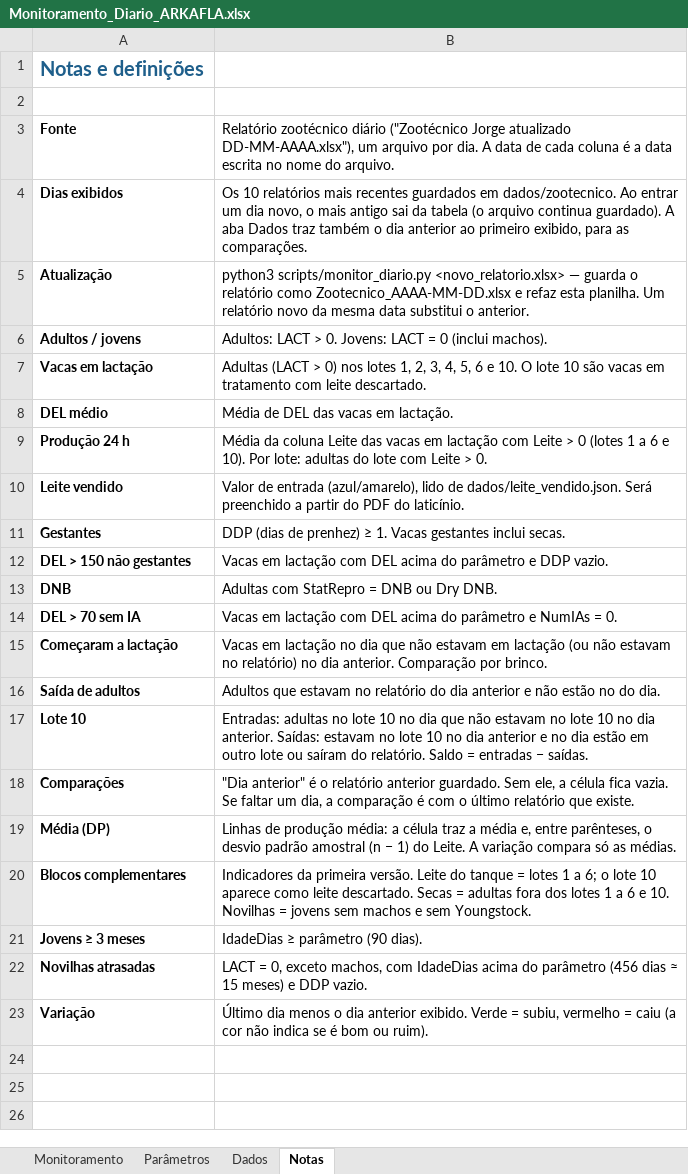
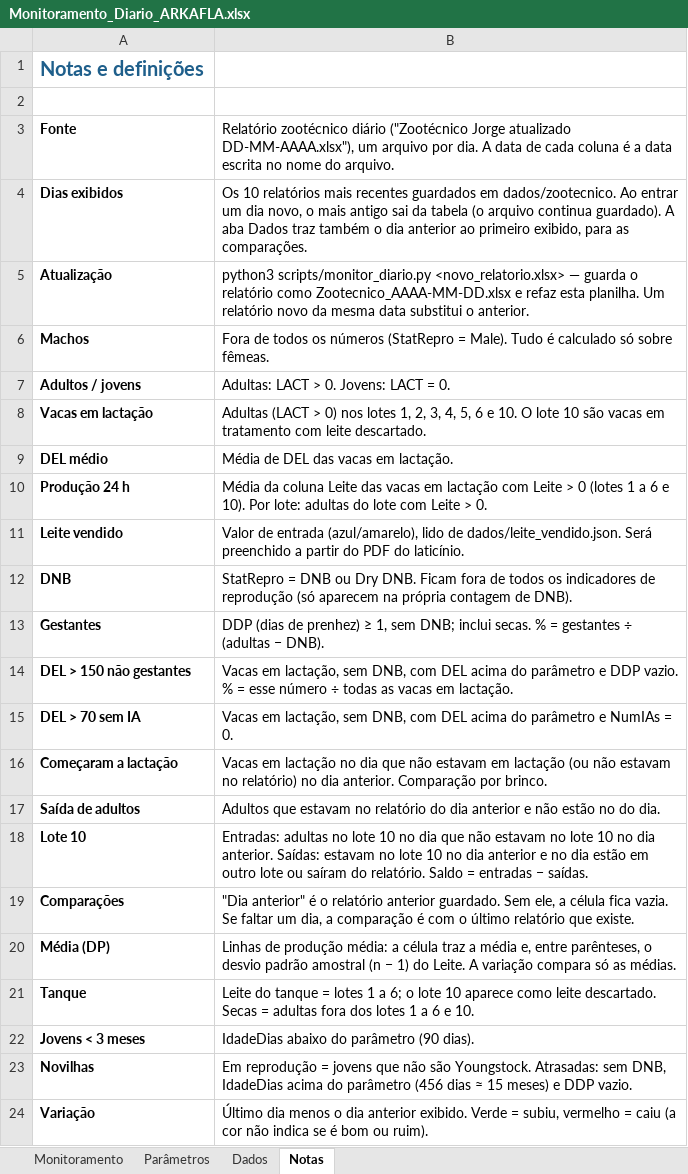
Before and after one commit to helem130516-ux/arkafla, an Excel workbook: monitoramento/Monitoramento_Diario_ARKAFLA.xlsx, sheet Notas, drawn as a sheet; values as stored, in another font and other column widths than the file's, no borders; removed rows and columns are numbered as before the commit, all else as after; the diff names each change by its address in the sheet, - before the commit and + after, or states it on an @@ line.

```diff
--- a/monitoramento/Monitoramento_Diario_ARKAFLA.xlsx (sheet Notas)
+++ b/monitoramento/Monitoramento_Diario_ARKAFLA.xlsx (sheet Notas)
+row 6: Machos | Fora de todos os números (StatRepro = Male). Tudo é calculado só sobre fêmeas.
-B7: Adultos: LACT > 0. Jovens: LACT = 0 (inclui machos).
+B7: Adultas: LACT > 0. Jovens: LACT = 0.
+row 12: DNB | StatRepro = DNB ou Dry DNB. Ficam fora de todos os indicadores de reprodução (só aparecem na própria contagem de DNB).
-B13: …prenhez) ≥ 1. Vacas gestantes inclui secas.
+B13: …prenhez) ≥ 1, sem DNB; inclui secas. % = gestantes ÷ (adultas − DNB).
-B14: Vacas em lactação com DEL acima do parâmetro e DDP vazio.
+B14: Vacas em lactação, sem DNB, com DEL acima do parâmetro e DDP vazio. % = esse número ÷ todas as vacas em lactação.
-row 13: DNB | Adultas com StatRepro = DNB ou Dry DNB.
-B15: Vacas em lactação com DEL…
+B15: Vacas em lactação, sem DNB, com DEL…
-row 20: Blocos complementares | Indicadores da primeira versão. Leite do tanque = lotes 1 a 6; o lote 10 aparece como leite descartado. Secas = adultas fora dos lotes 1 a 6 e 10. Novilhas = jovens sem machos e sem Youngstock.
+row 21: Tanque | Leite do tanque = lotes 1 a 6; o lote 10 aparece como leite descartado. Secas = adultas fora dos lotes 1 a 6 e 10.
-A22: Jovens ≥ 3 meses
+A22: Jovens < 3 meses
-B22: IdadeDias ≥ parâmetro (90 dias).
+B22: IdadeDias abaixo do parâmetro (90 dias).
-row 22: Novilhas atrasadas | LACT = 0, exceto machos, com IdadeDias acima do parâmetro (456 dias ≈ 15 meses) e DDP vazio.
+row 23: Novilhas | Em reprodução = jovens que não são Youngstock. Atrasadas: sem DNB, IdadeDias acima do parâmetro (456 dias ≈ 15 meses) e DDP vazio.
```
Also changed, not shown: sheet Monitoramento, sheet Dados, sheet Parâmetros, formulas that keep their value, 4 other files.
